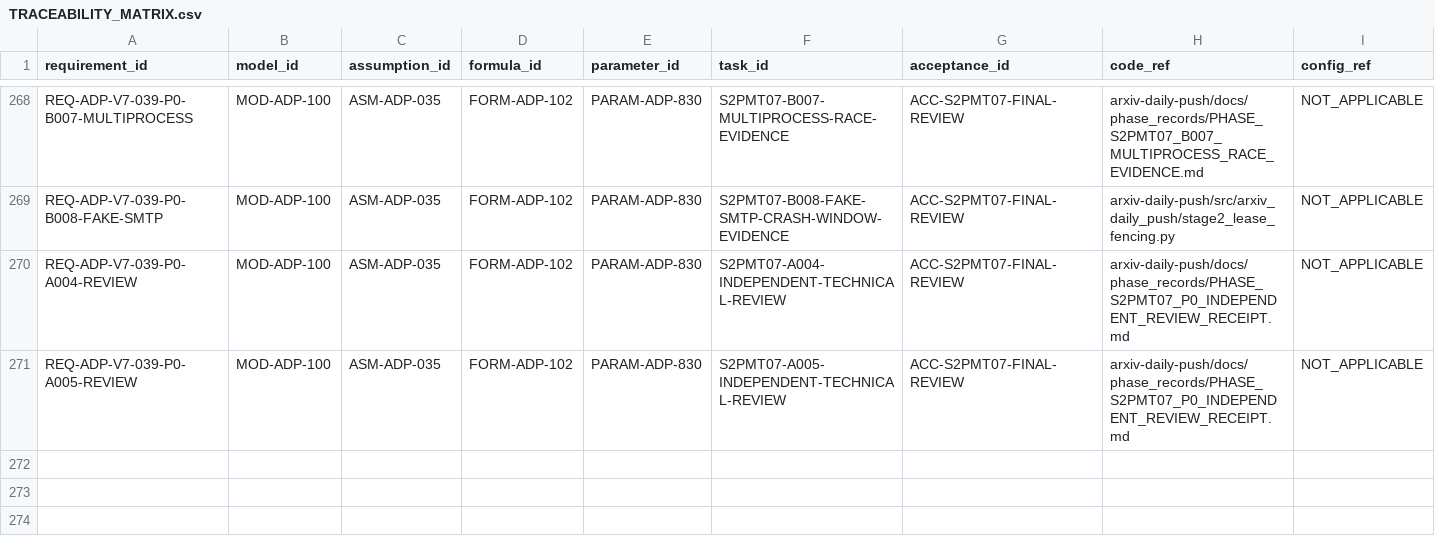
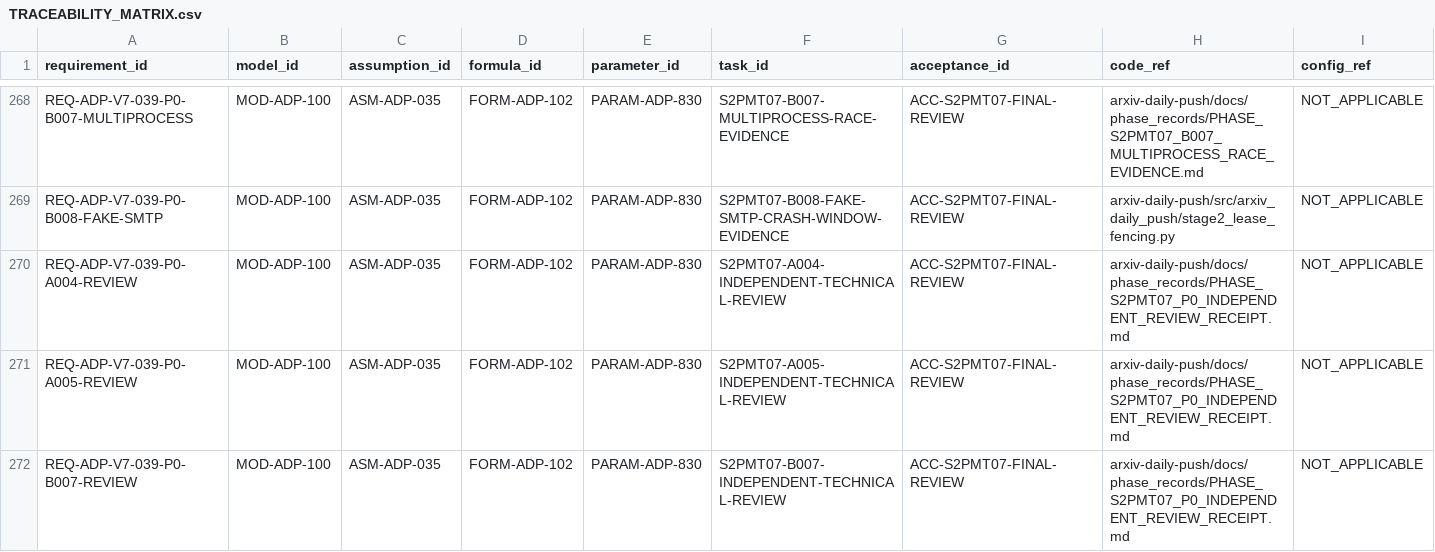
Before and after one commit to LinzeColin/MetaDatabase, a CSV file: arxiv-daily-push/docs/governance/TRACEABILITY_MATRIX.csv, drawn as a sheet; only a part is shown, gaps mark what is left out; rows hold the shown columns only; the diff names each change by its address in the sheet, - before the commit and + after, or states it on an @@ line.

Commit message:
Record ADP B007 technical review

```diff
--- a/arxiv-daily-push/docs/governance/TRACEABILITY_MATRIX.csv
+++ b/arxiv-daily-push/docs/governance/TRACEABILITY_MATRIX.csv
+row 272: REQ-ADP-V7-039-P0-B007-REVIEW | MOD-ADP-100 | ASM-ADP-035 | FORM-ADP-102 | PARAM-ADP-830 | S2PMT07-B007-INDEPENDENT-TECHNICAL-REVIEW | ACC-S2PMT07-FINAL-REVIEW | arxiv-daily-push/docs/phase_records/PHASE_S2PMT07_P0_INDEPENDENT_REVIEW_RECEIPT.md | NOT_APPLICABLE
```
Also changed, not shown: 30 other files.
